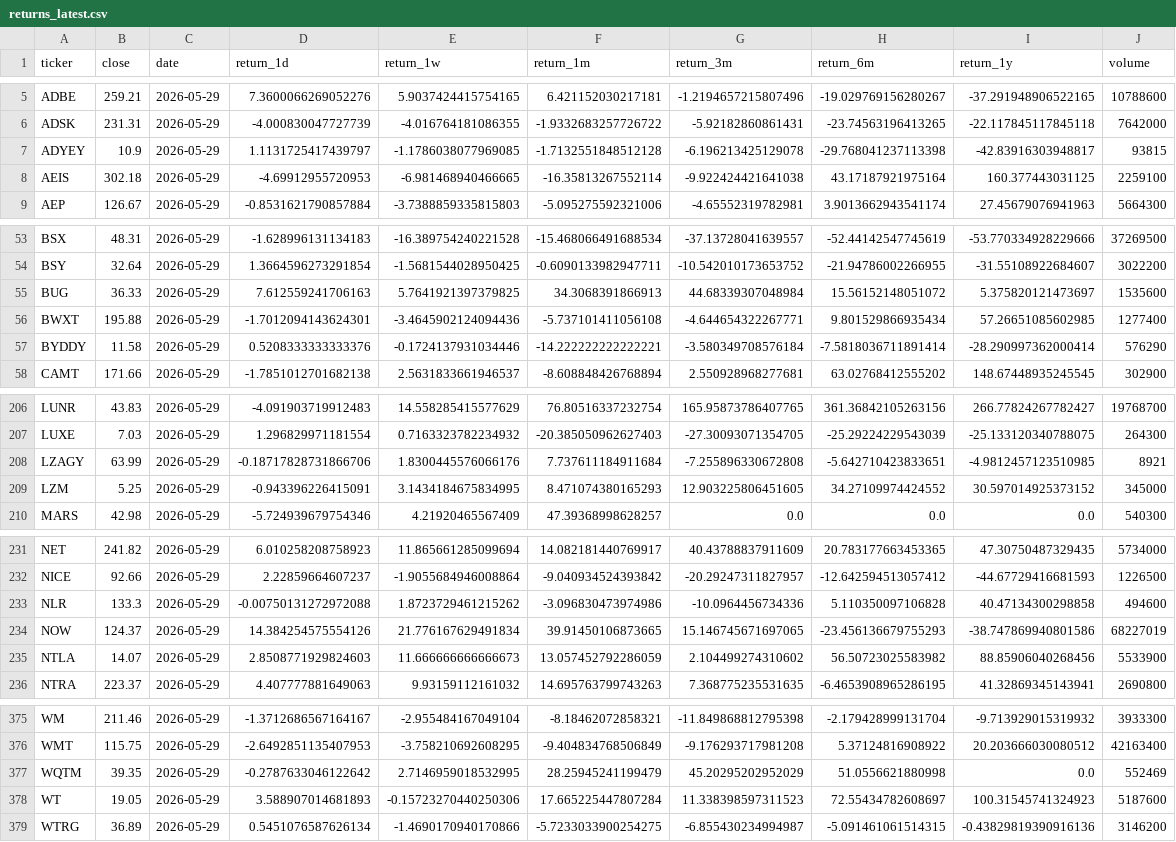
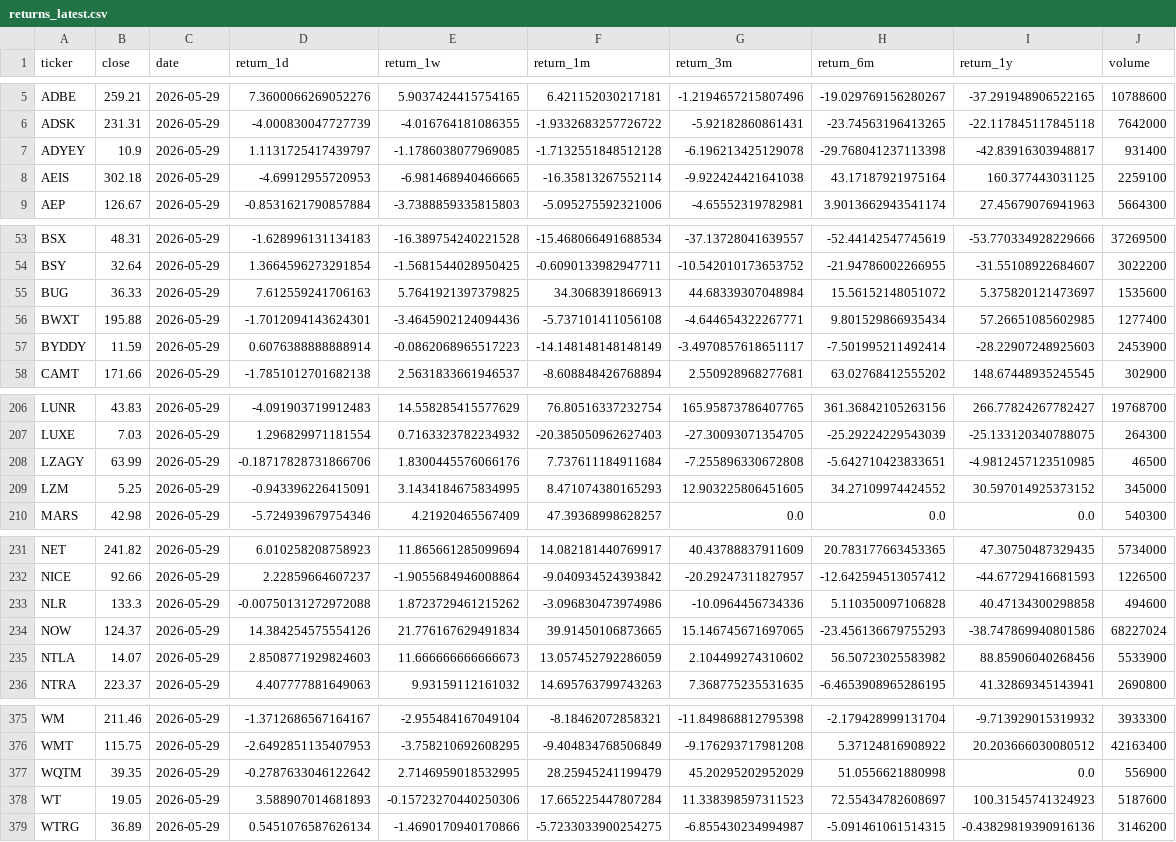
Before and after one commit to uijung71/usthema-map, a CSV file: data/returns_latest.csv, drawn as a sheet; only a part is shown, gaps mark what is left out.

```diff
--- a/data/returns_latest.csv
+++ b/data/returns_latest.csv
@@ -6,3 +6,3 @@ ADBE,259.21,2026-05-29,7.3600066269052276,5.9037424415754165,6.421152030217181,-
 ADSK,231.31,2026-05-29,-4.000830047727739,-4.016764181086355,-1.9332683257726722,-5.92182860861431,-23.74563196413265,-22.117845117845118,7642000
-ADYEY,10.9,2026-05-29,1.1131725417439797,-1.1786038077969085,-1.7132551848512128,-6.196213425129078,-29.768041237113398,-42.83916303948817,93815
+ADYEY,10.9,2026-05-29,1.1131725417439797,-1.1786038077969085,-1.7132551848512128,-6.196213425129078,-29.768041237113398,-42.83916303948817,931400
 AEIS,302.18,2026-05-29,-4.69912955720953,-6.981468940466665,-16.35813267552114,-9.922424421641038,43.17187921975164,160.377443031125,2259100
@@ -56,3 +56,3 @@ BUG,36.33,2026-05-29,7.612559241706163,5.7641921397379825,34.3068391866913,44.68
 BWXT,195.88,2026-05-29,-1.7012094143624301,-3.4645902124094436,-5.737101411056108,-4.644654322267771,9.801529866935434,57.26651085602985,1277400
-BYDDY,11.58,2026-05-29,0.5208333333333376,-0.1724137931034446,-14.222222222222221,-3.580349708576184,-7.5818036711891414,-28.290997362000414,576290
+BYDDY,11.59,2026-05-29,0.6076388888888914,-0.0862068965517223,-14.148148148148149,-3.4970857618651117,-7.501995211492414,-28.22907248925603,2453900
 CAMT,171.66,2026-05-29,-1.7851012701682138,2.5631833661946537,-8.608848426768894,2.550928968277681,63.02768412555202,148.67448935245545,302900
@@ -207,3 +207,3 @@ LUNR,43.83,2026-05-29,-4.091903719912483,14.558285415577629,76.80516337232754,16
 LUXE,7.03,2026-05-29,1.296829971181554,0.7163323782234932,-20.385050962627403,-27.30093071354705,-25.29224229543039,-25.133120340788075,264300
-LZAGY,63.99,2026-05-29,-0.18717828731866706,1.8300445576066176,7.737611184911684,-7.255896330672808,-5.642710423833651,-4.9812457123510985,8921
+LZAGY,63.99,2026-05-29,-0.18717828731866706,1.8300445576066176,7.737611184911684,-7.255896330672808,-5.642710423833651,-4.9812457123510985,46500
 LZM,5.25,2026-05-29,-0.943396226415091,3.1434184675834995,8.471074380165293,12.903225806451605,34.27109974424552,30.597014925373152,345000
@@ -233,3 +233,3 @@ NICE,92.66,2026-05-29,2.22859664607237,-1.9055684946008864,-9.040934524393842,-2
 NLR,133.3,2026-05-29,-0.00750131272972088,1.8723729461215262,-3.096830473974986,-10.0964456734336,5.110350097106828,40.47134300298858,494600
-NOW,124.37,2026-05-29,14.384254575554126,21.776167629491834,39.91450106873665,15.146745671697065,-23.456136679755293,-38.747869940801586,68227019
+NOW,124.37,2026-05-29,14.384254575554126,21.776167629491834,39.91450106873665,15.146745671697065,-23.456136679755293,-38.747869940801586,68227024
 NTLA,14.07,2026-05-29,2.8508771929824603,11.666666666666673,13.057452792286059,2.104499274310602,56.50723025583982,88.85906040268456,5533900
@@ -376,3 +376,3 @@ WM,211.46,2026-05-29,-1.3712686567164167,-2.955484167049104,-8.18462072858321,-1
 WMT,115.75,2026-05-29,-2.6492851135407953,-3.758210692608295,-9.404834768506849,-9.176293717981208,5.37124816908922,20.203666030080512,42163400
-WQTM,39.35,2026-05-29,-0.2787633046122642,2.7146959018532995,28.25945241199479,45.20295202952029,51.0556621880998,0.0,552469
+WQTM,39.35,2026-05-29,-0.2787633046122642,2.7146959018532995,28.25945241199479,45.20295202952029,51.0556621880998,0.0,556900
 WT,19.05,2026-05-29,3.588907014681893,-0.15723270440250306,17.665225447807284,11.338398597311523,72.55434782608697,100.31545741324923,5187600
```
Also changed, not shown: 1 other file.
